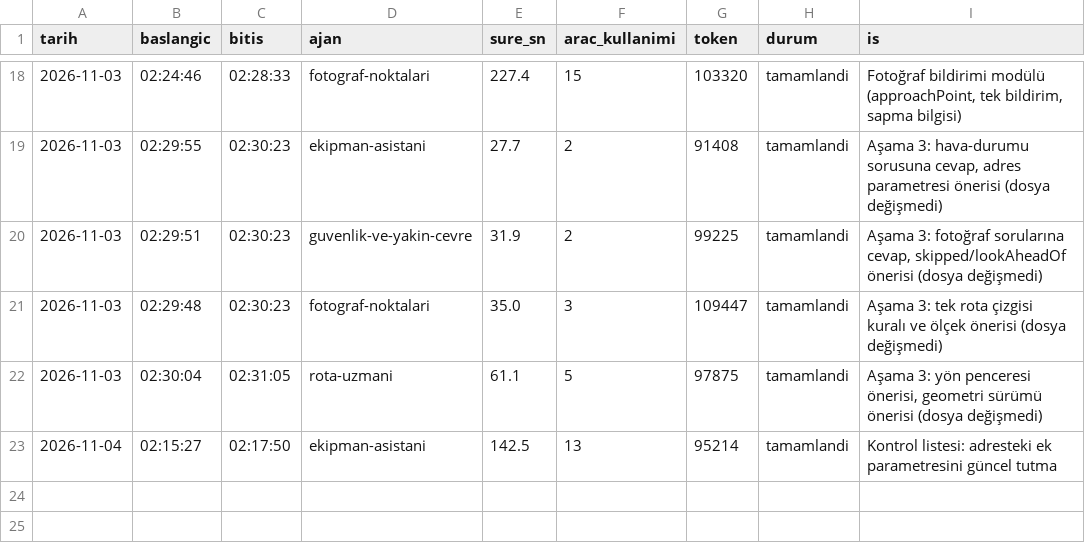
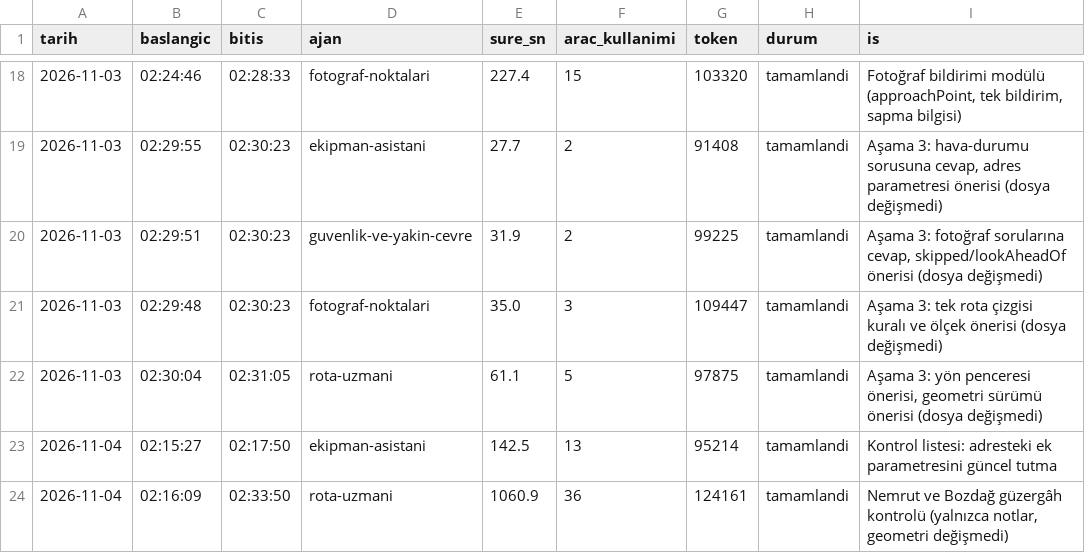
Before and after one commit to elifyrlkya10-boop/route-information, a CSV file: logs/ajan-calismalari.csv, drawn as a sheet; only a part is shown, gaps mark what is left out.

```diff
--- a/logs/ajan-calismalari.csv
+++ b/logs/ajan-calismalari.csv
@@ -23 +23,2 @@ tarih,baslangic,bitis,ajan,sure_sn,arac_kullanimi,token,durum,is
 2026-11-04,02:15:27,02:17:50,ekipman-asistani,142.5,13,95214,tamamlandi,Kontrol listesi: adresteki ek parametresini güncel tutma
+2026-11-04,02:16:09,02:33:50,rota-uzmani,1060.9,36,124161,tamamlandi,"Nemrut ve Bozdağ güzergâh kontrolü (yalnızca notlar, geometri değişmedi)"
```
Also changed, not shown: 3 other files.
